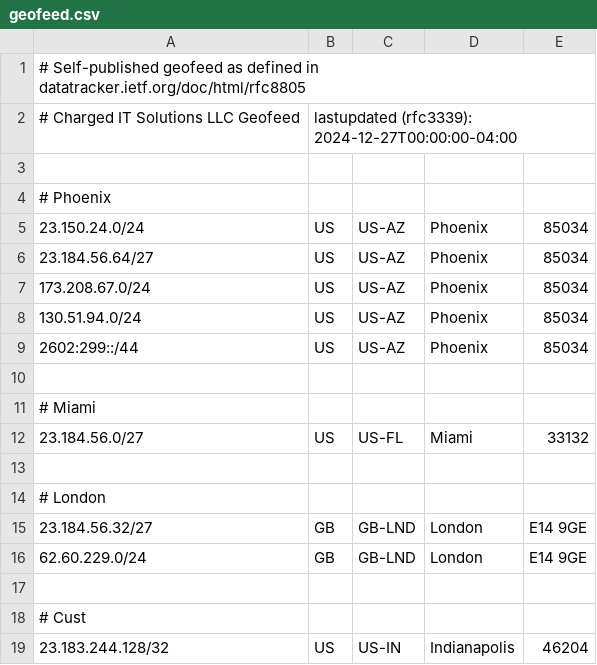
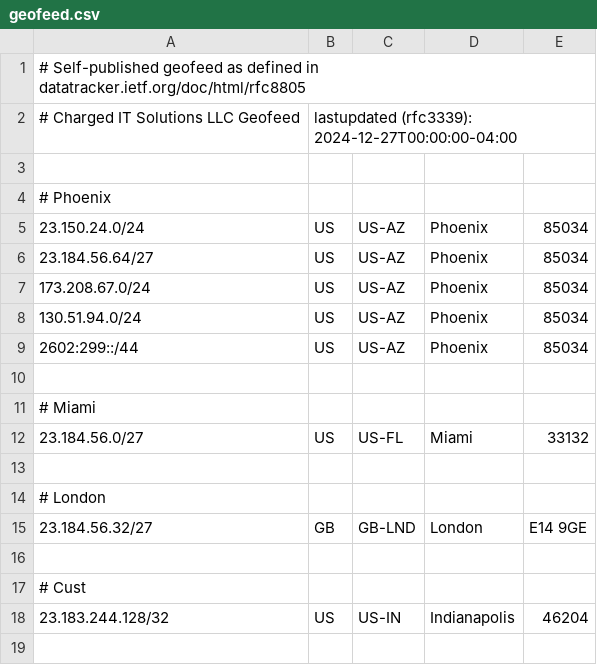
Before and after one commit to chargeditsolutionsllc/rfc8805-geofeed, a CSV file: geofeed.csv, drawn as a sheet; the diff names each change by its address in the sheet, - before the commit and + after, or states it on an @@ line.

Commit message:
Update geofeed.csv

```diff
--- a/geofeed.csv
+++ b/geofeed.csv
-row 16: 62.60.229.0/24 | GB | GB-LND | London | E14 9GE
```
